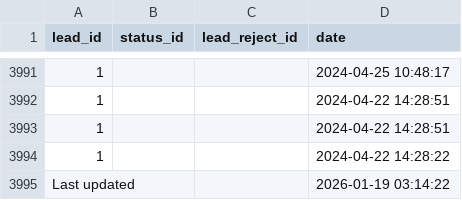
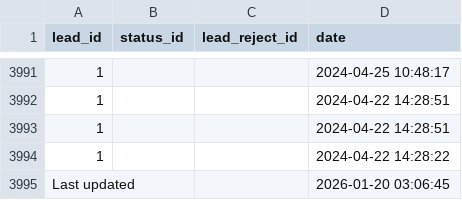
Before and after one commit to ifpfptatmc/KO_alfacrm_data, a CSV file: leads_history_changes.csv, drawn as a sheet; only a part is shown, gaps mark what is left out.

```diff
--- a/leads_history_changes.csv
+++ b/leads_history_changes.csv
@@ -3994,2 +3994,2 @@ lead_id,status_id,lead_reject_id,date
 1,,,2024-04-22 14:28:22
-Last updated,,,2026-01-19 03:14:22
+Last updated,,,2026-01-20 03:06:45
```
Also changed, not shown: customers_statuses_sources.csv, leads_statuses_sources.csv, 1 other file.
